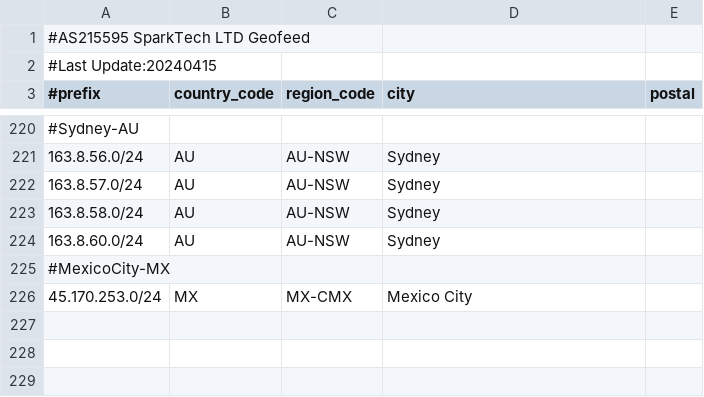
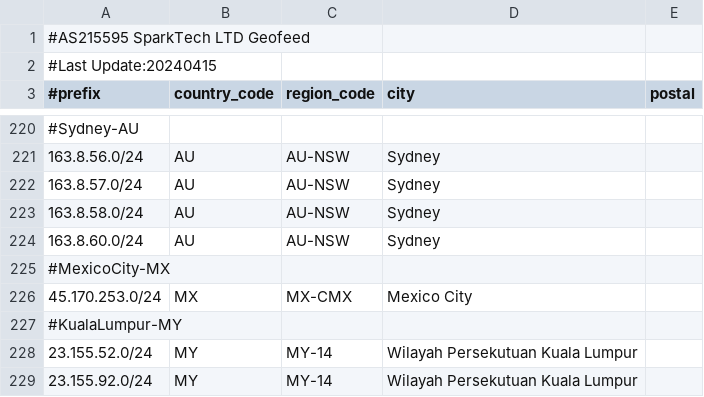
Before and after one commit to SparktTech/sparktech-geofeed, a CSV file: sparktech-geofeed.csv, drawn as a sheet; only a part is shown, gaps mark what is left out.

Commit message:
Update sparktech-geofeed.csv

```diff
--- a/sparktech-geofeed.csv
+++ b/sparktech-geofeed.csv
@@ -226 +226,4 @@
 45.170.253.0/24,MX,MX-CMX,Mexico City,
+#KualaLumpur-MY
+23.155.52.0/24,MY,MY-14,Wilayah Persekutuan Kuala Lumpur,
+23.155.92.0/24,MY,MY-14,Wilayah Persekutuan Kuala Lumpur,
```
